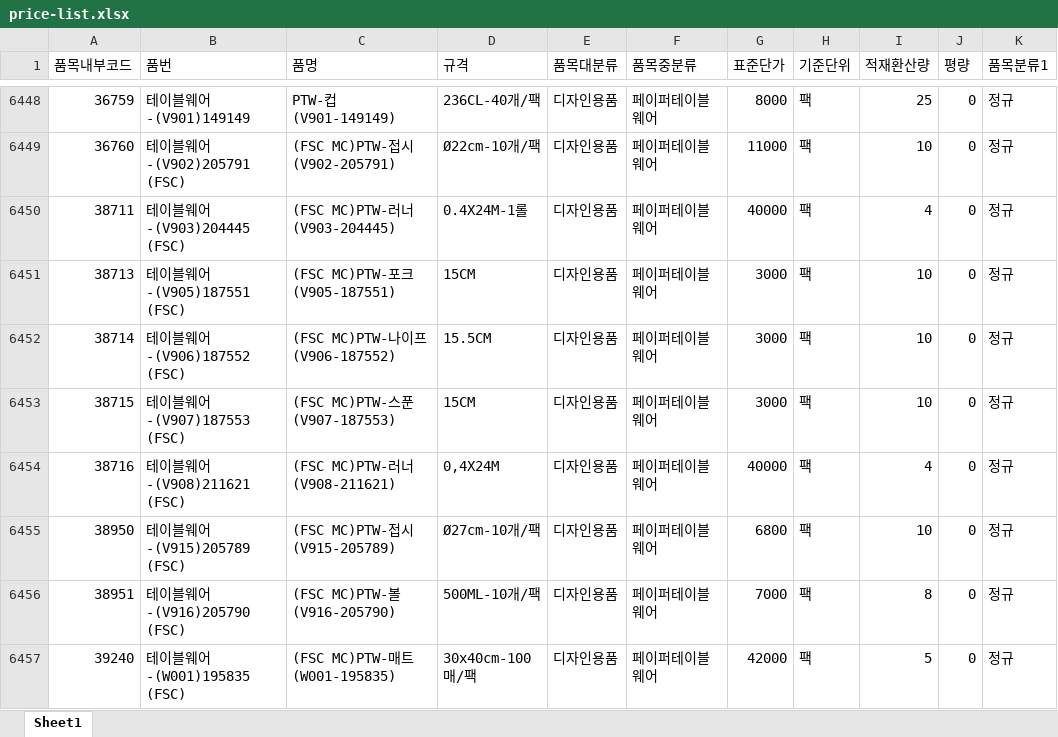
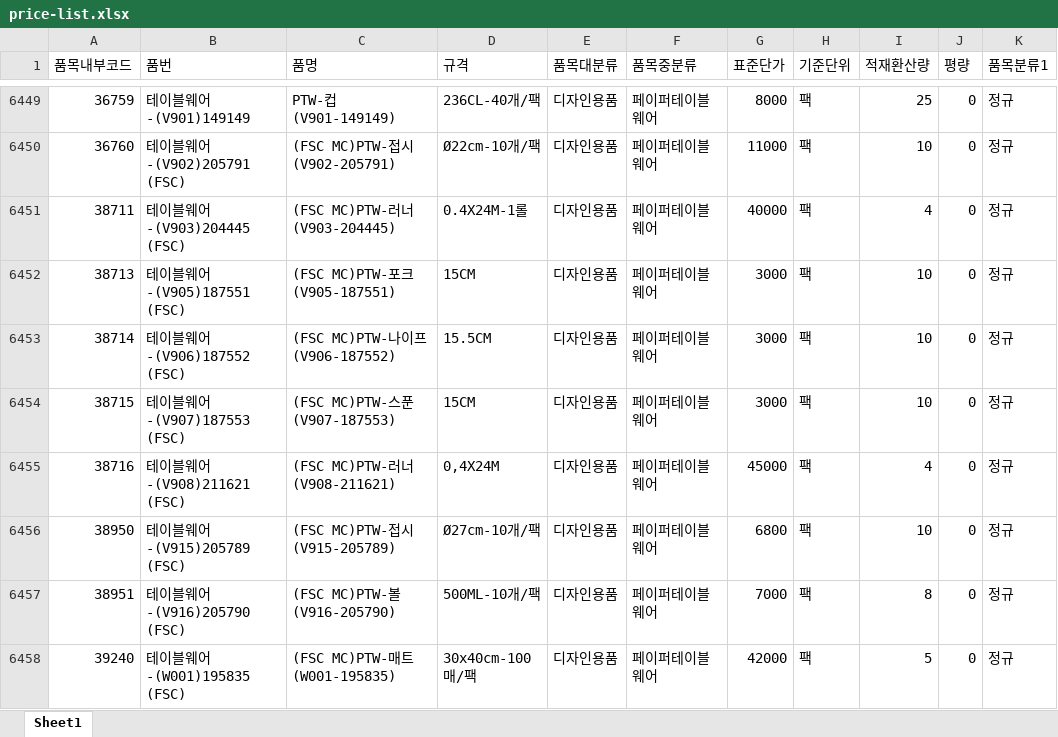
Before and after one commit to doosungpaper82-code/ds82, an Excel workbook: incoming/price-list.xlsx, sheet Sheet1, drawn as a sheet; only a part is shown, gaps mark what is left out; values as stored, in another font and other column widths than the file's, no borders; addresses are those after the commit; the diff covers the shown part only; the diff names each change by its address in the sheet, - before the commit and + after, or states it on an @@ line.

Commit message:
Add files via upload

```diff
--- a/incoming/price-list.xlsx (sheet Sheet1)
+++ b/incoming/price-list.xlsx (sheet Sheet1)
-G6455 (표준단가): 40000
+G6455 (표준단가): 45000
```
Also changed, not shown: 8 added rows, 1 removed row and 5 edited cells elsewhere in this sheet.
